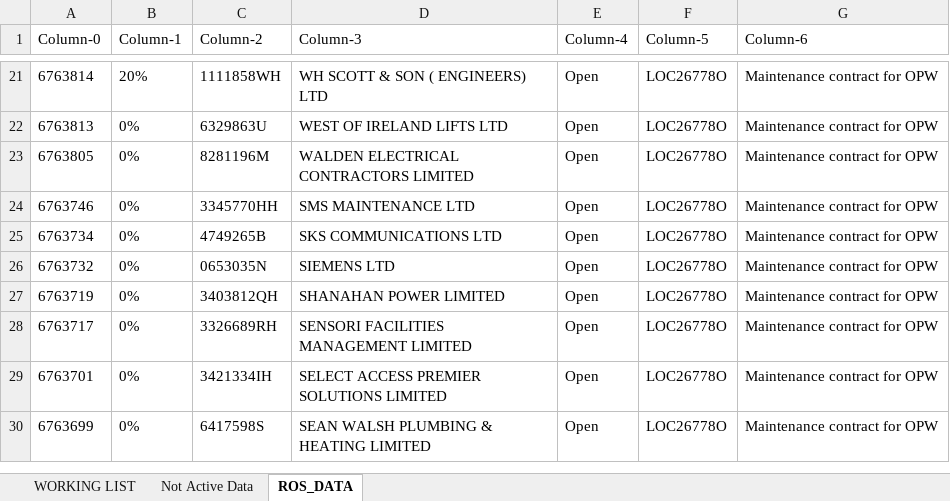
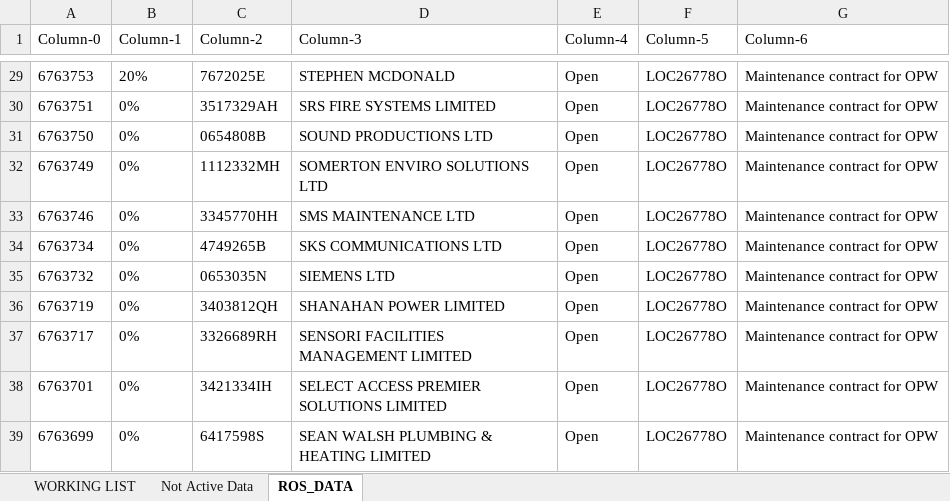
Before and after one commit to dhiaaabou/OPW-ROS, an Excel workbook: REVclientINFO/InActiveData.xlsx, sheet ROS_DATA, drawn as a sheet; only a part is shown, gaps mark what is left out; values as stored, in another font and other column widths than the file's, no borders; addresses are those after the commit; the diff covers the shown part only; the diff names each change by its address in the sheet, - before the commit and + after, or states it on an @@ line.

```diff
--- a/REVclientINFO/InActiveData.xlsx (sheet ROS_DATA)
+++ b/REVclientINFO/InActiveData.xlsx (sheet ROS_DATA)
-A29 (Column-0): 6763814
+A29 (Column-0): 6763753
-C29 (Column-2): 1111858WH
+C29 (Column-2): 7672025E
-D29 (Column-3): WH SCOTT & SON ( ENGINEERS) LTD
+D29 (Column-3): STEPHEN MCDONALD
-A30 (Column-0): 6763813
+A30 (Column-0): 6763751
-C30 (Column-2): 6329863U
+C30 (Column-2): 3517329AH
-D30 (Column-3): WEST OF IRELAND LIFTS LTD
+D30 (Column-3): SRS FIRE SYSTEMS LIMITED
+row 31: 6763750 | 0% | 0654808B | SOUND PRODUCTIONS LTD | Open | LOC26778O | Maintenance contract for OPW
-A32 (Column-0): 6763805
+A32 (Column-0): 6763749
-C32 (Column-2): 8281196M
+C32 (Column-2): 1112332MH
-D32 (Column-3): WALDEN ELECTRICAL CONTRACTORS LIMITED
+D32 (Column-3): SOMERTON ENVIRO SOLUTIONS LTD
```
Also changed, not shown: 120 added rows and 24 edited cells elsewhere in this sheet, sheet WORKING LIST, REVclientINFO/Contracts set up.xlsx, 1 other file.
